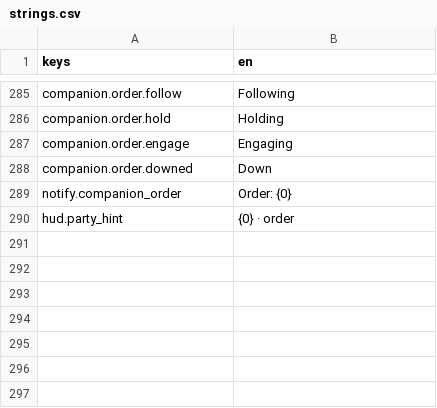
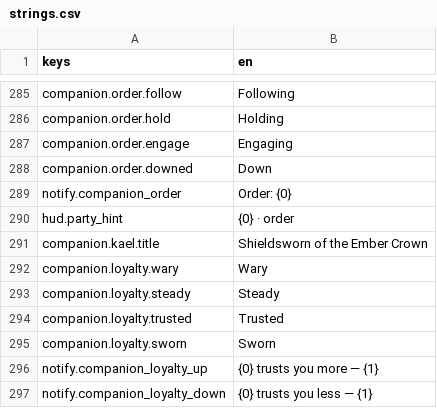
Before and after one commit to TharrosDev/EmberVale, a CSV file: data/locale/strings.csv, drawn as a sheet; only a part is shown, gaps mark what is left out.

```diff
--- a/data/locale/strings.csv
+++ b/data/locale/strings.csv
@@ -290 +290,8 @@ notify.companion_order,"Order: {0}"
 hud.party_hint,{0} · order
+companion.kael.title,Shieldsworn of the Ember Crown
+companion.loyalty.wary,Wary
+companion.loyalty.steady,Steady
+companion.loyalty.trusted,Trusted
+companion.loyalty.sworn,Sworn
+notify.companion_loyalty_up,"{0} trusts you more — {1}"
+notify.companion_loyalty_down,"{0} trusts you less — {1}"
```
Also changed, not shown: 22 other files.
